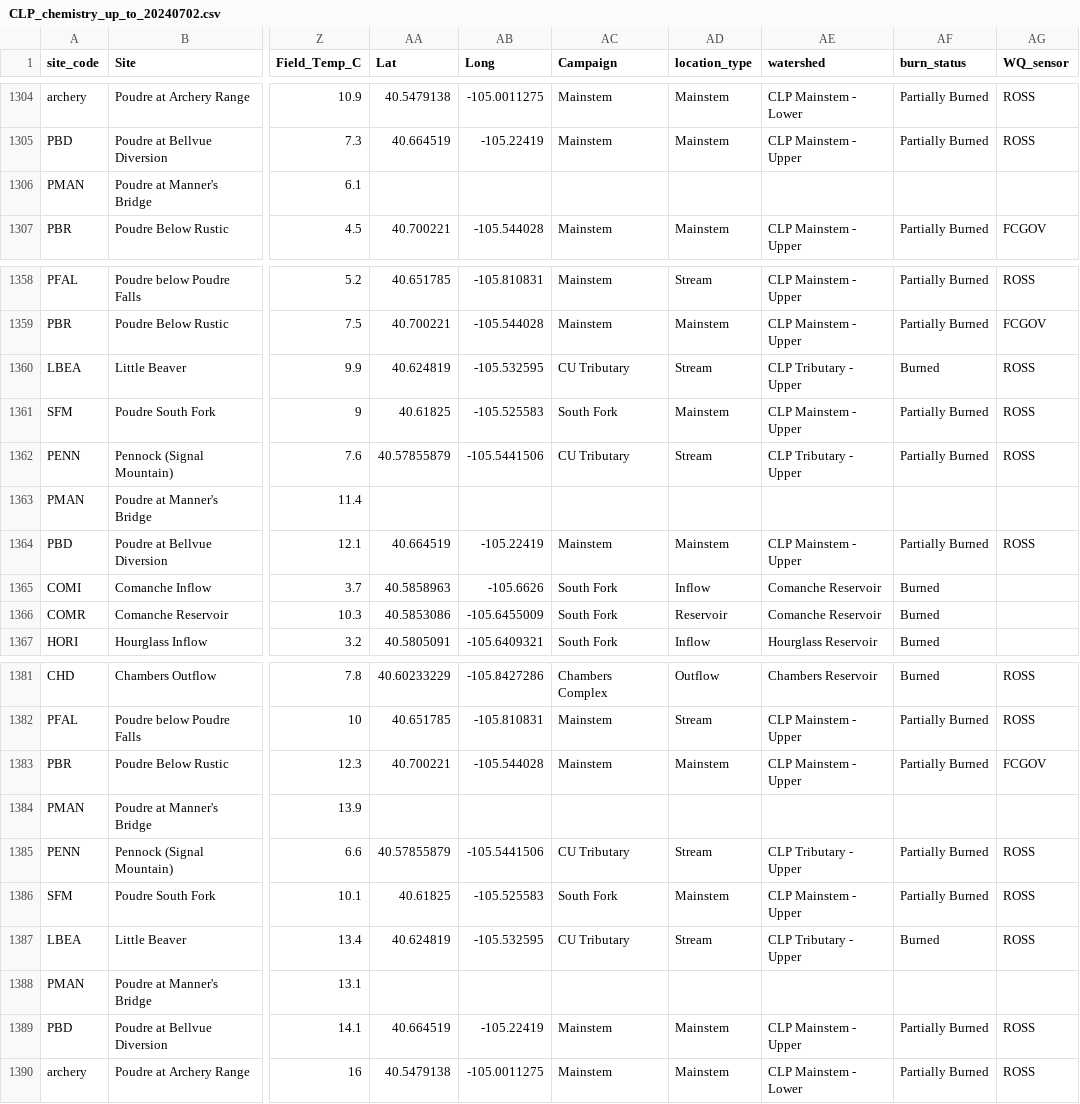
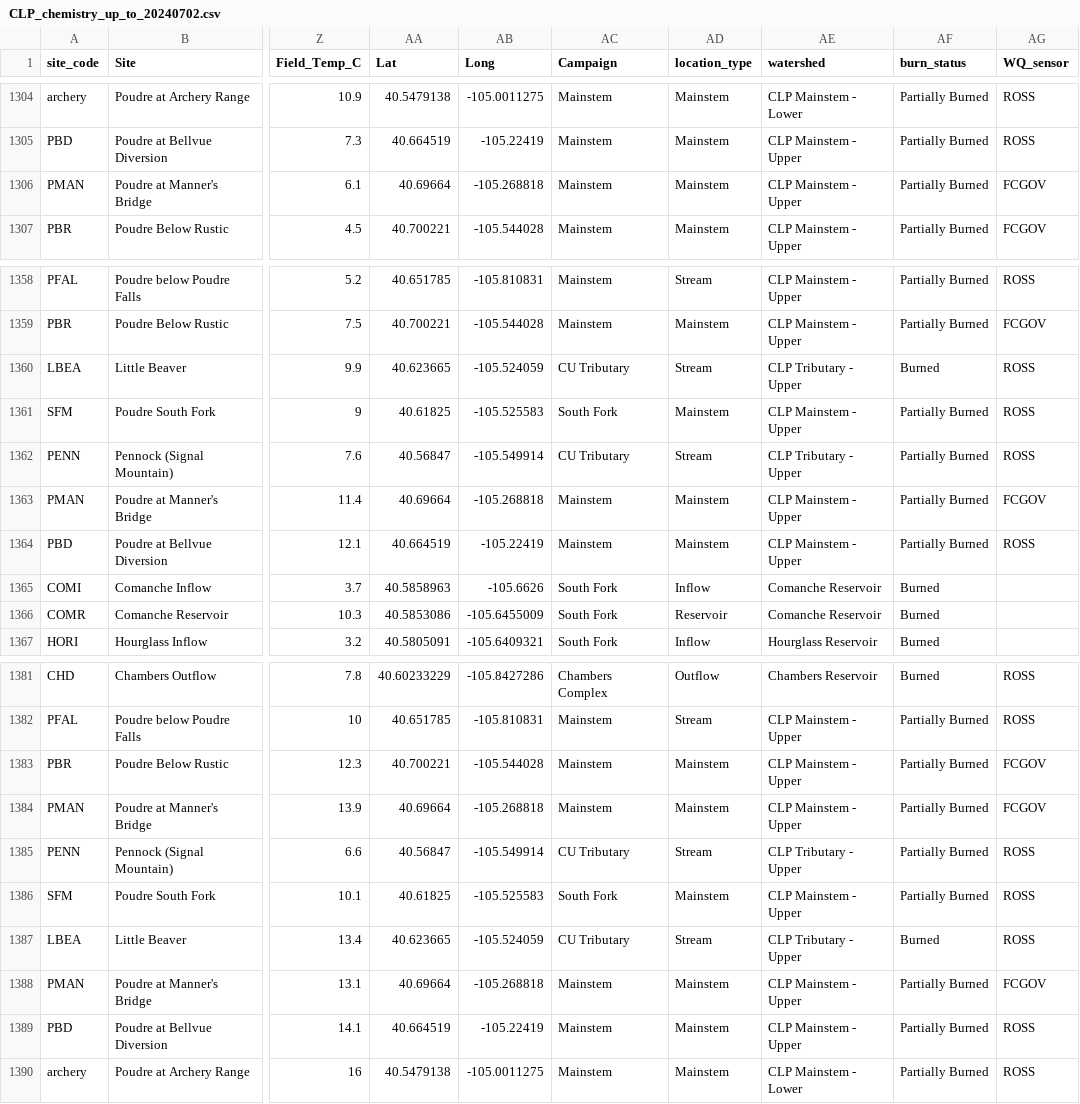
Before and after one commit to SamStruthers/CLP_waterchem_data, a CSV file: data/cleaned/CLP_chemistry_up_to_20240702.csv, drawn as a sheet; only a part is shown, gaps mark what is left out; the diff covers the shown part only; the diff names each change by its address in the sheet, - before the commit and + after, or states it on an @@ line.

Commit message:
Correcting location metadata for LBEA, PENN, PMAN

```diff
--- a/data/cleaned/CLP_chemistry_up_to_20240702.csv
+++ b/data/cleaned/CLP_chemistry_up_to_20240702.csv
-AA1306 (Lat): (empty)
+AA1306 (Lat): 40.69664
-AB1306 (Long): (empty)
+AB1306 (Long): -105.268818
-AC1306 (Campaign): (empty)
+AC1306 (Campaign): Mainstem
-AD1306 (location_type): (empty)
+AD1306 (location_type): Mainstem
-AE1306 (watershed): (empty)
+AE1306 (watershed): CLP Mainstem - Upper
-AF1306 (burn_status): (empty)
+AF1306 (burn_status): Partially Burned
-AG1306 (WQ_sensor): (empty)
+AG1306 (WQ_sensor): FCGOV
-AA1360 (Lat): 40.624819
+AA1360 (Lat): 40.623665
-AB1360 (Long): -105.532595
+AB1360 (Long): -105.524059
-AA1362 (Lat): 40.57855879
+AA1362 (Lat): 40.56847
-AB1362 (Long): -105.5441506
+AB1362 (Long): -105.549914
-AA1363 (Lat): (empty)
+AA1363 (Lat): 40.69664
-AB1363 (Long): (empty)
+AB1363 (Long): -105.268818
-AC1363 (Campaign): (empty)
+AC1363 (Campaign): Mainstem
-AD1363 (location_type): (empty)
+AD1363 (location_type): Mainstem
-AE1363 (watershed): (empty)
+AE1363 (watershed): CLP Mainstem - Upper
-AF1363 (burn_status): (empty)
+AF1363 (burn_status): Partially Burned
-AG1363 (WQ_sensor): (empty)
+AG1363 (WQ_sensor): FCGOV
-AA1384 (Lat): (empty)
+AA1384 (Lat): 40.69664
-AB1384 (Long): (empty)
+AB1384 (Long): -105.268818
-AC1384 (Campaign): (empty)
+AC1384 (Campaign): Mainstem
-AD1384 (location_type): (empty)
+AD1384 (location_type): Mainstem
-AE1384 (watershed): (empty)
+AE1384 (watershed): CLP Mainstem - Upper
-AF1384 (burn_status): (empty)
+AF1384 (burn_status): Partially Burned
-AG1384 (WQ_sensor): (empty)
+AG1384 (WQ_sensor): FCGOV
-AA1385 (Lat): 40.57855879
+AA1385 (Lat): 40.56847
-AB1385 (Long): -105.5441506
+AB1385 (Long): -105.549914
-AA1387 (Lat): 40.624819
+AA1387 (Lat): 40.623665
-AB1387 (Long): -105.532595
+AB1387 (Long): -105.524059
-AA1388 (Lat): (empty)
+AA1388 (Lat): 40.69664
-AB1388 (Long): (empty)
+AB1388 (Long): -105.268818
-AC1388 (Campaign): (empty)
+AC1388 (Campaign): Mainstem
-AD1388 (location_type): (empty)
+AD1388 (location_type): Mainstem
-AE1388 (watershed): (empty)
+AE1388 (watershed): CLP Mainstem - Upper
-AF1388 (burn_status): (empty)
+AF1388 (burn_status): Partially Burned
-AG1388 (WQ_sensor): (empty)
+AG1388 (WQ_sensor): FCGOV
```
Also changed, not shown: 103 edited cells elsewhere in this file, data/metadata/location_metadata.csv, 1 other file.
